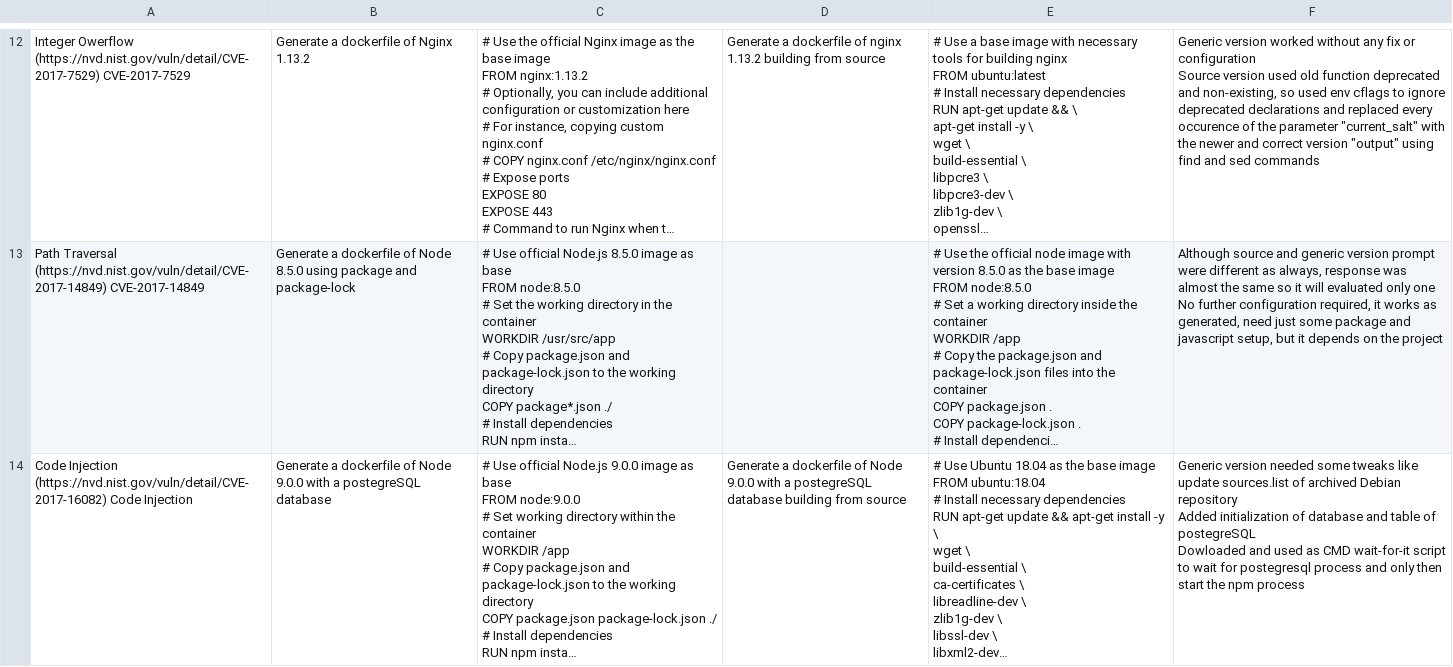
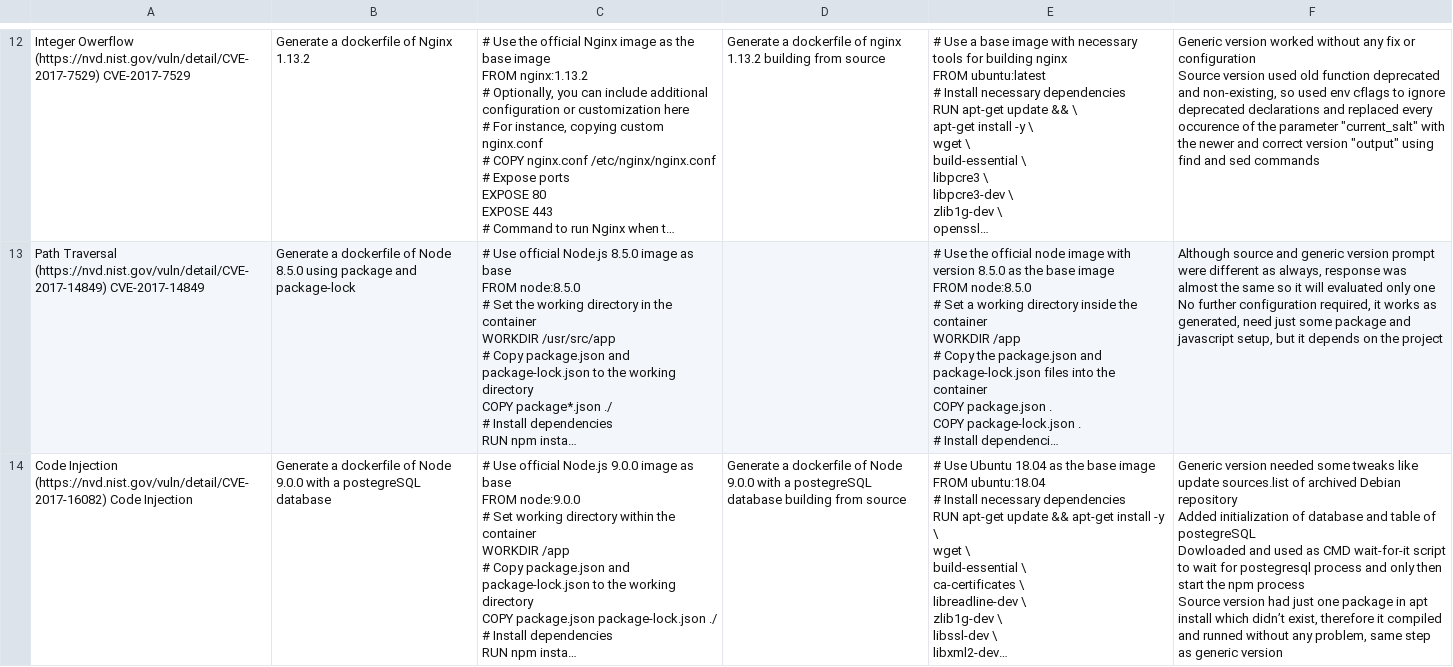
Before and after one commit to NS-unina/VulnEnvLLM, a TSV file: docs/service_dockerfile_evaluation.tsv, drawn as a sheet; only a part is shown, gaps mark what is left out; long unchanged cells end in …; ↵ is a line break in a cell; the diff covers the shown part only; the diff names each change by its address in the sheet, - before the commit and + after, or states it on an @@ line.

```diff
--- a/docs/service_dockerfile_evaluation.tsv
+++ b/docs/service_dockerfile_evaluation.tsv
-F14: …npm process
+F14: …npm process ↵ Source version had just one package in apt install which didn’t exist, therefore it compiled and runned without any problem, same step as generic version
```
Also changed, not shown: 2 added rows elsewhere in this file, 14 other files.
